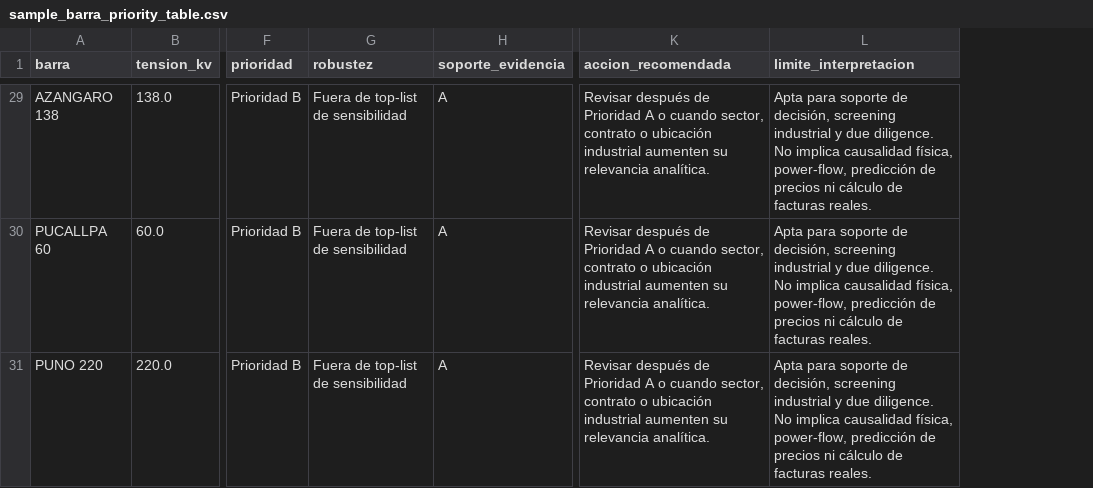
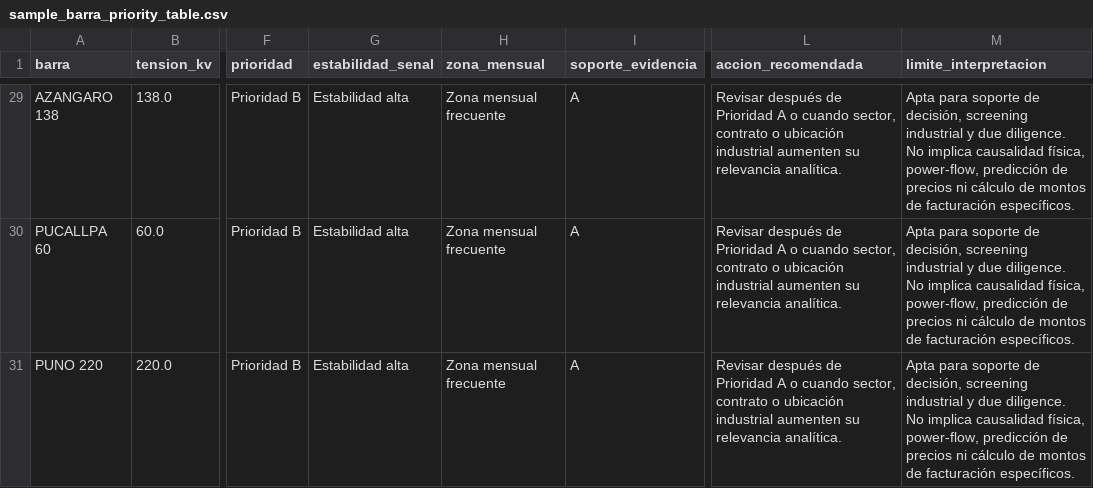
Before and after one commit to StarmanLabs/sein-industrial-nodal-risk-demo, a CSV file: sample_outputs/sample_barra_priority_table.csv, drawn as a sheet; only a part is shown, gaps mark what is left out; removed rows and columns are numbered as before the commit, all else as after; the diff covers the shown part only; the diff names each change by its address in the sheet, - before the commit and + after, or states it on an @@ line.

```diff
--- a/sample_outputs/sample_barra_priority_table.csv
+++ b/sample_outputs/sample_barra_priority_table.csv
-column G (robustez), rows 29-31: all Fuera de top-list de sensibilidad
+column G (estabilidad_senal), rows 29-31: all Estabilidad alta
+column H (zona_mensual), rows 29-31: all Zona mensual frecuente
-M29:M31 (limite_interpretacion): …cálculo de facturas reales.
+M29:M31 (limite_interpretacion): …cálculo de montos de facturación específicos.
```
Also changed, not shown: 27 edited cells elsewhere in this file, 27 other files.
